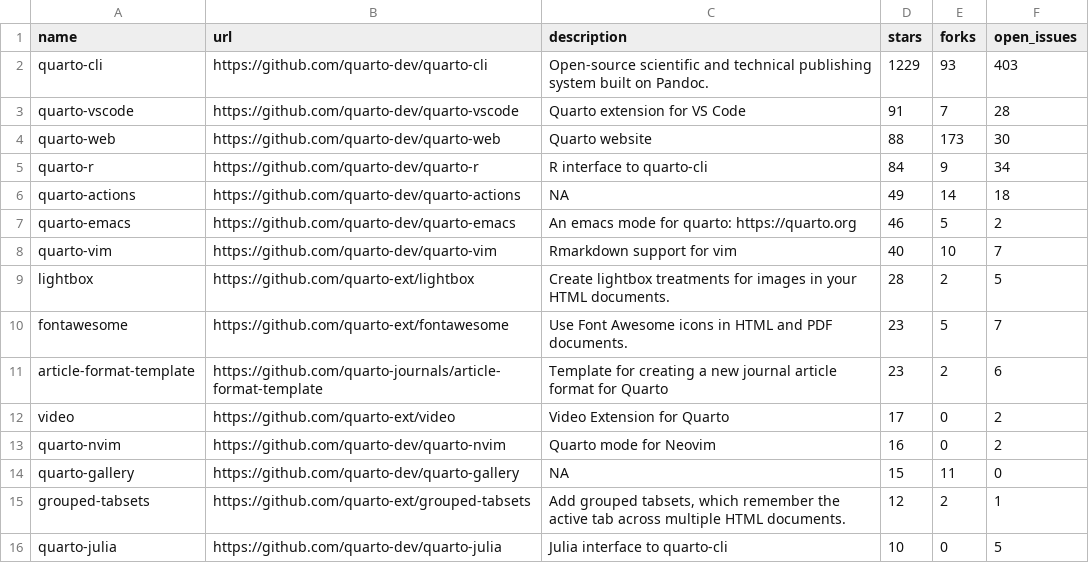
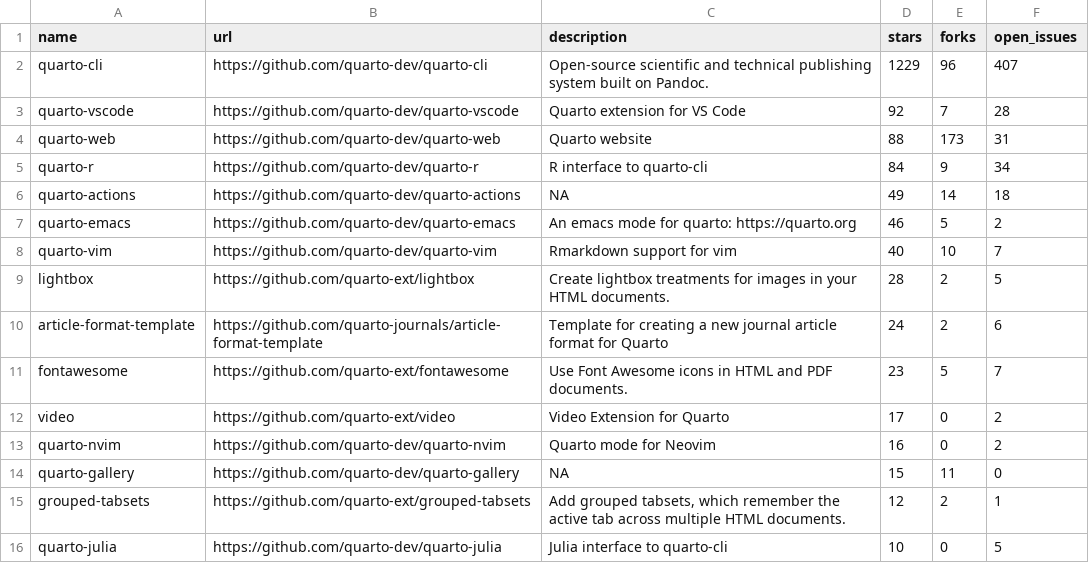
Before and after one commit to beatrizmilz/awesome-gha, a CSV file: 01-monitoring-quarto-repos/quarto_repos.csv, drawn as a sheet; only a part is shown; the diff covers the shown part only.

```diff
--- a/01-monitoring-quarto-repos/quarto_repos.csv
+++ b/01-monitoring-quarto-repos/quarto_repos.csv
@@ -1,5 +1,5 @@
 name,url,description,stars,forks,open_issues
-quarto-cli,https://github.com/quarto-dev/quarto-cli,Open-source scientific and technical publishing system built on Pandoc.,1229,93,403
-quarto-vscode,https://github.com/quarto-dev/quarto-vscode,Quarto extension for VS Code,91,7,28
-quarto-web,https://github.com/quarto-dev/quarto-web,Quarto website,88,173,30
+quarto-cli,https://github.com/quarto-dev/quarto-cli,Open-source scientific and technical publishing system built on Pandoc.,1229,96,407
+quarto-vscode,https://github.com/quarto-dev/quarto-vscode,Quarto extension for VS Code,92,7,28
+quarto-web,https://github.com/quarto-dev/quarto-web,Quarto website,88,173,31
 quarto-r,https://github.com/quarto-dev/quarto-r,R interface to quarto-cli,84,9,34
@@ -9,4 +9,4 @@ quarto-vim,https://github.com/quarto-dev/quarto-vim,Rmarkdown support for vim,40
 lightbox,https://github.com/quarto-ext/lightbox,Create lightbox treatments for images in your HTML documents.,28,2,5
+article-format-template,https://github.com/quarto-journals/article-format-template,Template for creating a new journal article format for Quarto ,24,2,6
 fontawesome,https://github.com/quarto-ext/fontawesome,Use Font Awesome icons in HTML and PDF documents.,23,5,7
-article-format-template,https://github.com/quarto-journals/article-format-template,Template for creating a new journal article format for Quarto ,23,2,6
 video,https://github.com/quarto-ext/video,Video Extension for Quarto,17,0,2
```
Also changed, not shown: 7 added rows, 7 removed rows and 3 edited cells elsewhere in this file, 1 other file.
